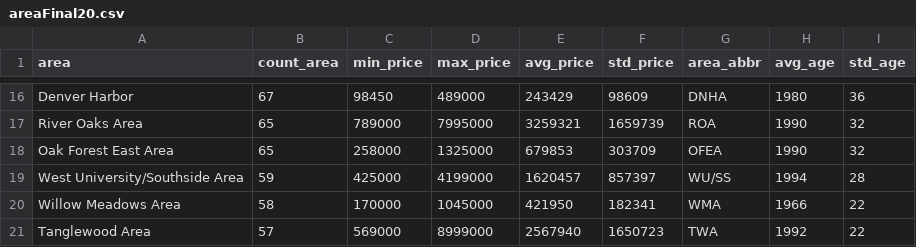
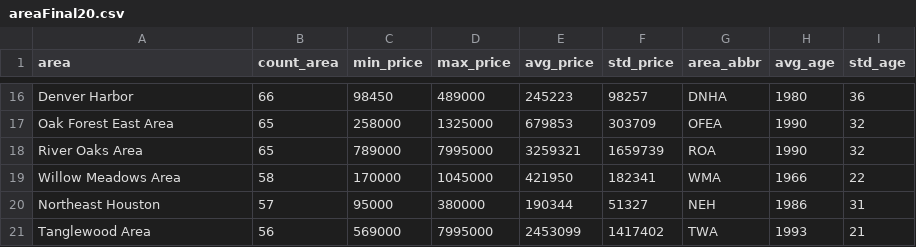
Before and after one commit to ortegaorlando2/Project-2, a CSV file: Resources/areaFinal20.csv, drawn as a sheet; only a part is shown, gaps mark what is left out; removed rows and columns are numbered as before the commit, all else as after; the diff covers the shown part only; the diff names each change by its address in the sheet, - before the commit and + after, or states it on an @@ line.

```diff
--- a/Resources/areaFinal20.csv
+++ b/Resources/areaFinal20.csv
-B16 (count_area): 67
+B16 (count_area): 66
-E16 (avg_price): 243429
+E16 (avg_price): 245223
-F16 (std_price): 98609
+F16 (std_price): 98257
@@ row 18 moved to row 17: Oak Forest East Area @@
-row 19: West University/Southside Area | 59 | 425000 | 4199000 | 1620457 | 857397 | WU/SS | 1994 | 28
+row 20: Northeast Houston | 57 | 95000 | 380000 | 190344 | 51327 | NEH | 1986 | 31
-B21 (count_area): 57
+B21 (count_area): 56
-D21 (max_price): 8999000
+D21 (max_price): 7995000
-E21 (avg_price): 2567940
+E21 (avg_price): 2453099
-F21 (std_price): 1650723
+F21 (std_price): 1417402
-H21 (avg_age): 1992
+H21 (avg_age): 1993
-I21 (std_age): 22
+I21 (std_age): 21
```
Also changed, not shown: 1 added row, 1 removed row and 30 edited cells elsewhere in this file, Resources/zipFinal20.csv, 12 other files.
